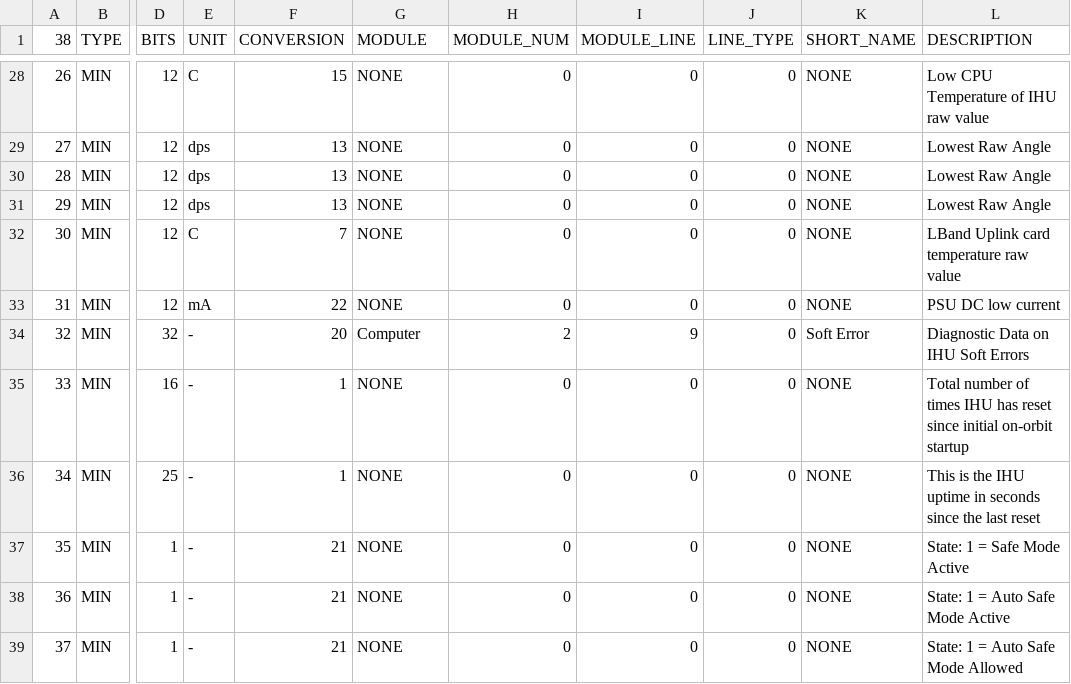
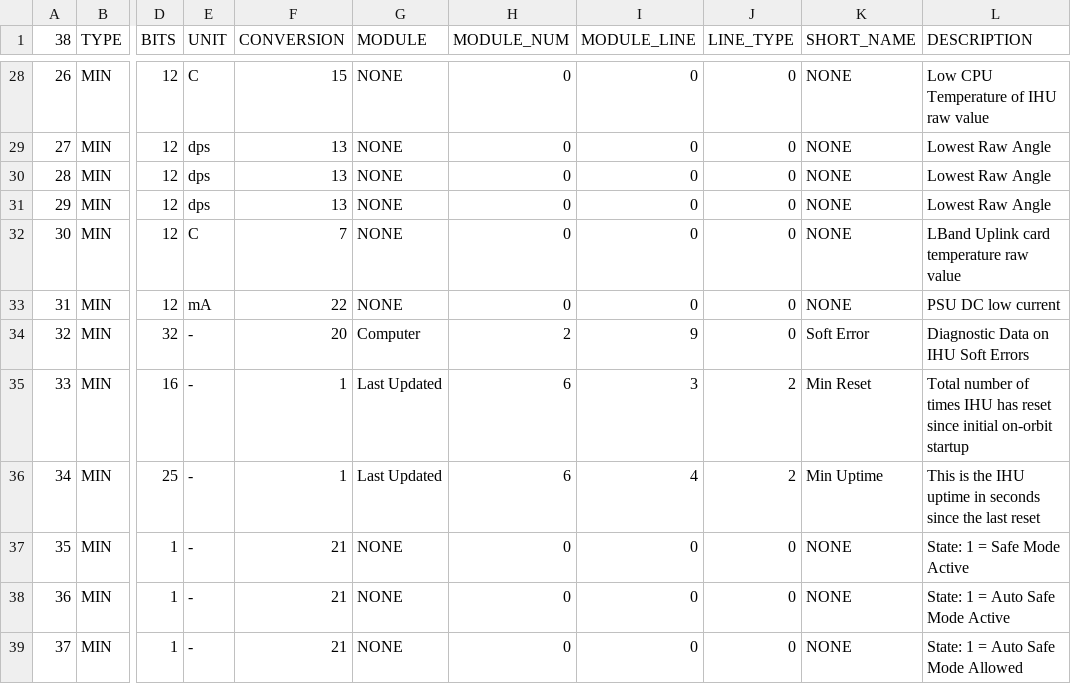
Before and after one commit to ac2cz/FoxTelem, a CSV file: spacecraft/FOX1C_mintelemetry.csv, drawn as a sheet; only a part is shown, gaps mark what is left out; the diff names each change by its address in the sheet, - before the commit and + after, or states it on an @@ line.

```diff
--- a/spacecraft/FOX1C_mintelemetry.csv
+++ b/spacecraft/FOX1C_mintelemetry.csv
-G35:G36 (MODULE): NONE
+G35:G36 (MODULE): Last Updated
-H35:H36 (MODULE_NUM): 0
+H35:H36 (MODULE_NUM): 6
-I35 (MODULE_LINE): 0
+I35 (MODULE_LINE): 3
-J35:J36 (LINE_TYPE): 0
+J35:J36 (LINE_TYPE): 2
-K35 (SHORT_NAME): NONE
+K35 (SHORT_NAME): Min Reset
-I36 (MODULE_LINE): 0
+I36 (MODULE_LINE): 4
-K36 (SHORT_NAME): NONE
+K36 (SHORT_NAME): Min Uptime
```
Also changed, not shown: spacecraft/FOX1D_herciScienceTelemHeader.csv, spacecraft/FOX1D_hercihousekeeping.csv, 17 other files.
